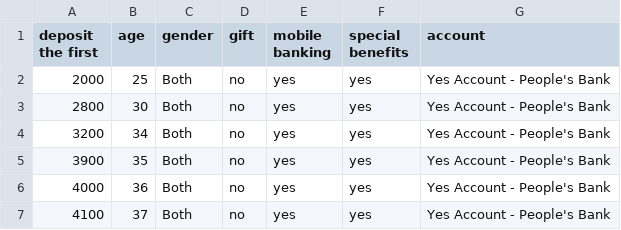
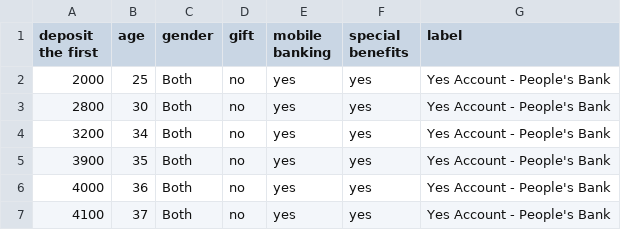
Before and after one commit to LahiruMS/bank_invesment_decision_support_system, a CSV file: dataset1/account.csv, drawn as a sheet; only a part is shown.

Commit message:
Update account.csv

```diff
--- a/dataset1/account.csv
+++ b/dataset1/account.csv
@@ -1,2 +1,2 @@
-deposit the first,age,gender,gift,mobile banking,special benefits,account
+deposit the first,age,gender,gift,mobile banking,special benefits,label
 2000,25,Both,no,yes,yes,Yes Account - People's Bank
```
